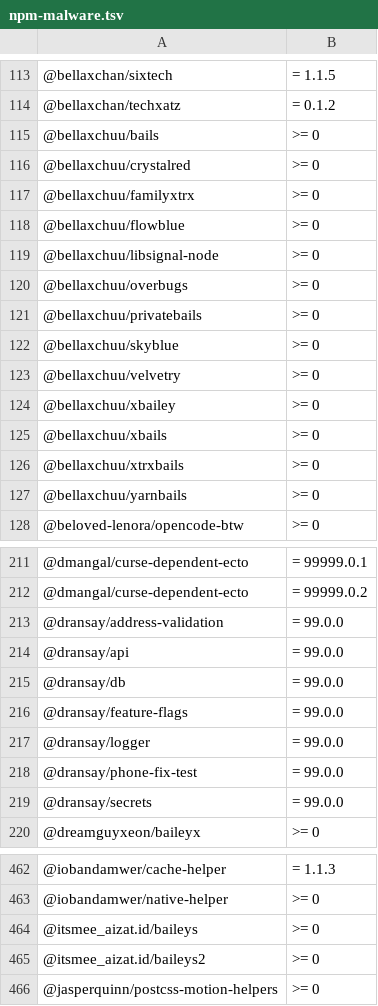
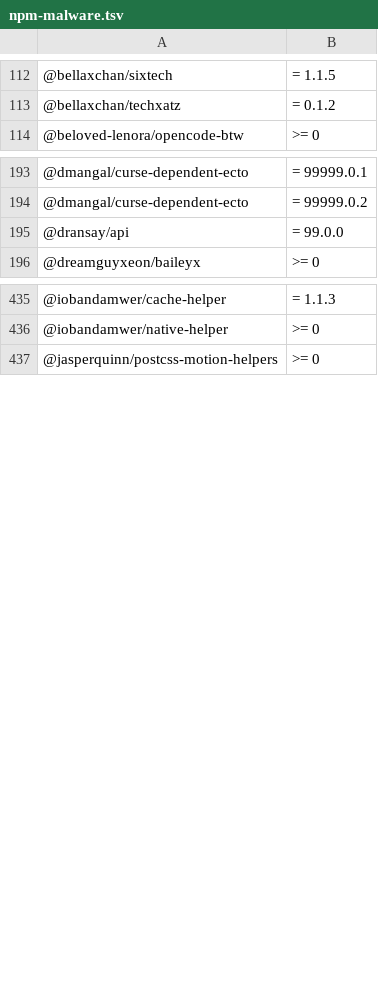
Before and after one commit to OnyxynO/plugin-claude-npm-bun-guard, a TSV file: data/npm-malware.tsv, drawn as a sheet; only a part is shown, gaps mark what is left out; removed rows and columns are numbered as before the commit, all else as after; the diff covers the shown part only; the diff names each change by its address in the sheet, - before the commit and + after, or states it on an @@ line.

```diff
--- a/data/npm-malware.tsv
+++ b/data/npm-malware.tsv
-row 115: @bellaxchuu/bails | >= 0
-row 116: @bellaxchuu/crystalred | >= 0
-row 117: @bellaxchuu/familyxtrx | >= 0
-row 118: @bellaxchuu/flowblue | >= 0
-row 119: @bellaxchuu/libsignal-node | >= 0
-row 120: @bellaxchuu/overbugs | >= 0
-row 121: @bellaxchuu/privatebails | >= 0
-row 122: @bellaxchuu/skyblue | >= 0
-row 123: @bellaxchuu/velvetry | >= 0
-row 124: @bellaxchuu/xbailey | >= 0
-row 125: @bellaxchuu/xbails | >= 0
-row 126: @bellaxchuu/xtrxbails | >= 0
-row 127: @bellaxchuu/yarnbails | >= 0
-row 213: @dransay/address-validation | = 99.0.0
-row 215: @dransay/db | = 99.0.0
-row 216: @dransay/feature-flags | = 99.0.0
-row 217: @dransay/logger | = 99.0.0
-row 218: @dransay/phone-fix-test | = 99.0.0
-row 219: @dransay/secrets | = 99.0.0
-row 464: @itsmee_aizat.id/baileys | >= 0
-row 465: @itsmee_aizat.id/baileys2 | >= 0
```
Also changed, not shown: 1 added row and 53 removed rows elsewhere in this file.
